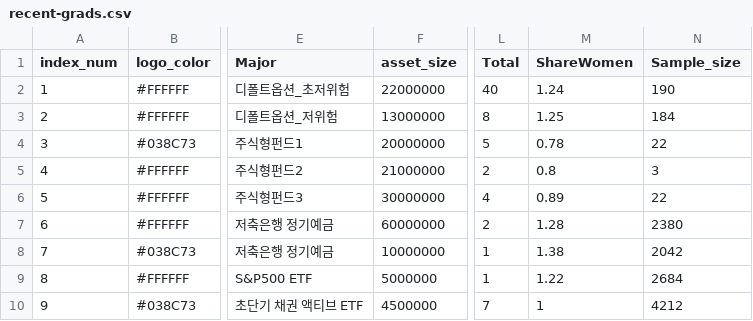
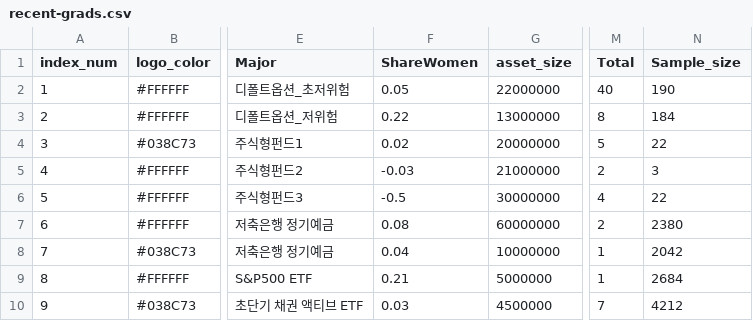
Before and after one commit to arnorfati/data-visualisation-with-d3, a CSV file: data/recent-grads.csv, drawn as a sheet; only a part is shown, gaps mark what is left out; removed rows and columns are numbered as before the commit, all else as after; the diff names each change by its address in the sheet, - before the commit and + after, or states it on an @@ line.

Commit message:
Add files via upload

```diff
--- a/data/recent-grads.csv
+++ b/data/recent-grads.csv
+column F (ShareWomen), rows 2-10: 0.05 | 0.22 | 0.02 | -0.03 | -0.5 | 0.08 | 0.04 | 0.21 | 0.03
-column M (ShareWomen), rows 2-10: 1.24 | 1.25 | 0.78 | 0.8 | 0.89 | 1.28 | 1.38 | 1.22 | 1
```
